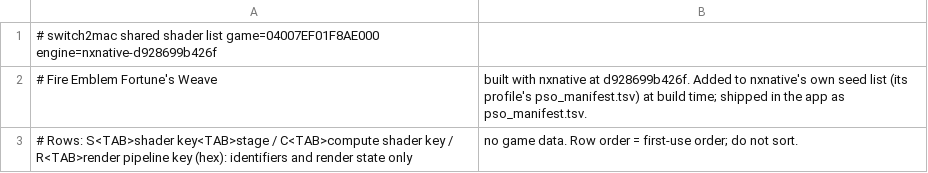
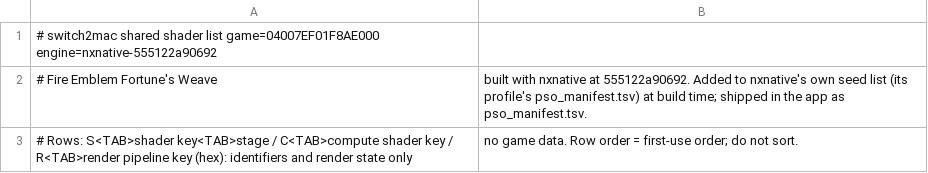
Before and after one commit to IT-Kwj/switch2mac, a TSV file: games/fire-emblem-fortunes-weave/shader_list.tsv, drawn as a sheet.

```diff
--- a/games/fire-emblem-fortunes-weave/shader_list.tsv
+++ b/games/fire-emblem-fortunes-weave/shader_list.tsv
@@ -1,3 +1,3 @@
-# switch2mac shared shader list	game=04007EF01F8AE000	engine=nxnative-d928699b426f
-# Fire Emblem Fortune's Weave, built with nxnative at d928699b426f. Added to nxnative's own seed list (its profile's pso_manifest.tsv) at build time; shipped in the app as pso_manifest.tsv.
+# switch2mac shared shader list	game=04007EF01F8AE000	engine=nxnative-555122a90692
+# Fire Emblem Fortune's Weave, built with nxnative at 555122a90692. Added to nxnative's own seed list (its profile's pso_manifest.tsv) at build time; shipped in the app as pso_manifest.tsv.
 # Rows: S<TAB>shader key<TAB>stage / C<TAB>compute shader key / R<TAB>render pipeline key (hex): identifiers and render state only, no game data. Row order = first-use order; do not sort.
```
Also changed, not shown: 2 other files.
